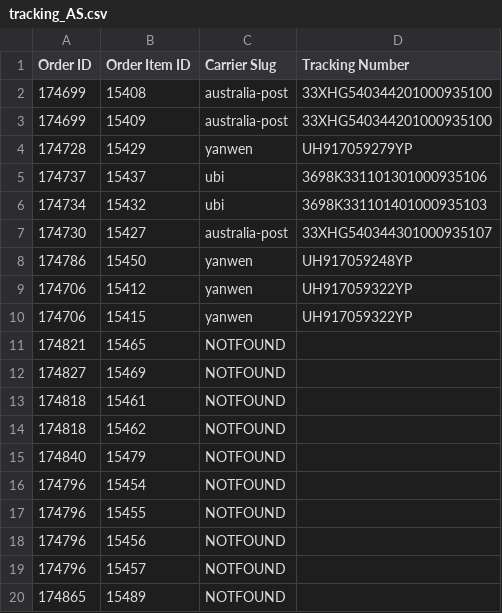
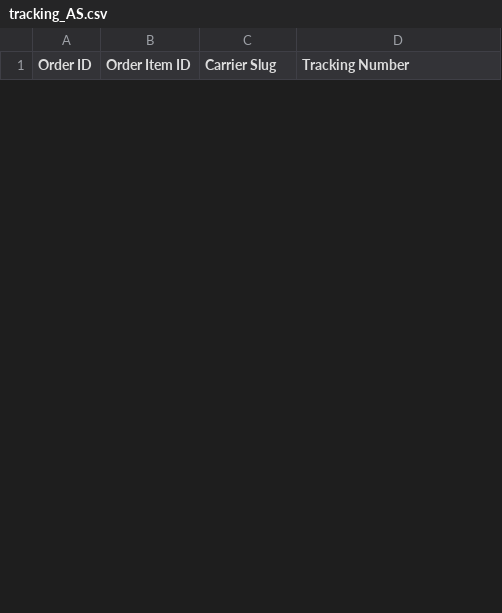
Before and after one commit to hungnv20797/generate-tracking, a CSV file: GenerateTracking/bin/Debug/tracking_AS.csv, drawn as a sheet; only a part is shown; removed rows and columns are numbered as before the commit, all else as after; the diff covers the shown part only; the diff names each change by its address in the sheet, - before the commit and + after, or states it on an @@ line.

```diff
--- a/GenerateTracking/bin/Debug/tracking_AS.csv
+++ b/GenerateTracking/bin/Debug/tracking_AS.csv
-row 2: 174699 | 15408 | australia-post | 33XHG540344201000935100
-row 3: 174699 | 15409 | australia-post | 33XHG540344201000935100
-row 4: 174728 | 15429 | yanwen | UH917059279YP
-row 5: 174737 | 15437 | ubi | 3698K331101301000935106
-row 6: 174734 | 15432 | ubi | 3698K331101401000935103
-row 7: 174730 | 15427 | australia-post | 33XHG540344301000935107
-row 8: 174786 | 15450 | yanwen | UH917059248YP
-row 9: 174706 | 15412 | yanwen | UH917059322YP
-row 10: 174706 | 15415 | yanwen | UH917059322YP
-row 11: 174821 | 15465 | NOTFOUND
-row 12: 174827 | 15469 | NOTFOUND
-row 13: 174818 | 15461 | NOTFOUND
-row 14: 174818 | 15462 | NOTFOUND
-row 15: 174840 | 15479 | NOTFOUND
-row 16: 174796 | 15454 | NOTFOUND
-row 17: 174796 | 15455 | NOTFOUND
-row 18: 174796 | 15456 | NOTFOUND
-row 19: 174796 | 15457 | NOTFOUND
-row 20: 174865 | 15489 | NOTFOUND
```
Also changed, not shown: 8 added rows and 7 removed rows elsewhere in this file, GenerateTracking/bin/Debug/tracking_SZ.csv, 15 other files.
